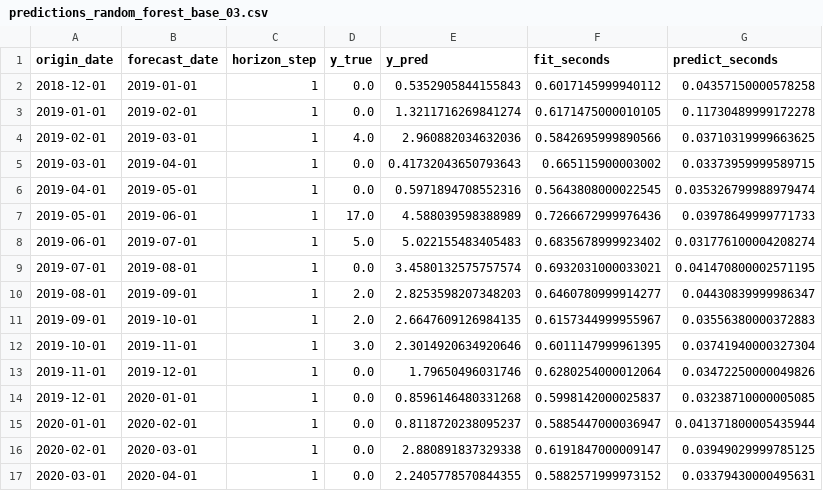
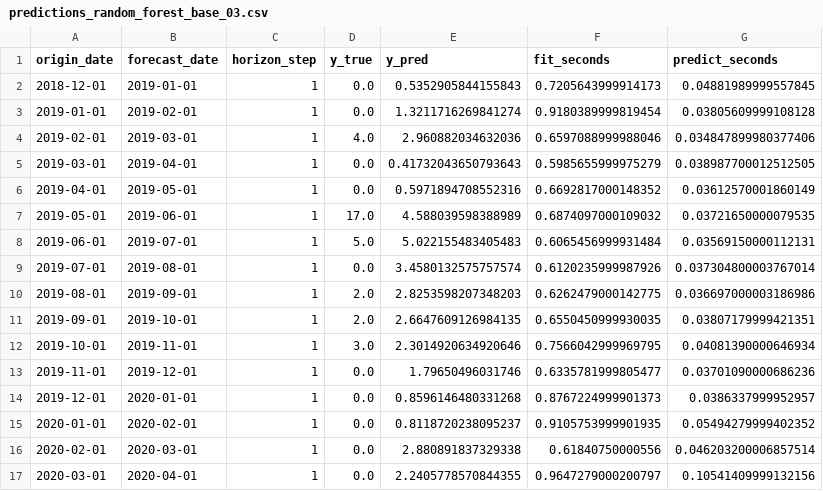
Before and after one commit to Gueguelas/series-forecasting, a CSV file: data/base_03/predictions_random_forest_base_03.csv, drawn as a sheet; only a part is shown; the diff covers the shown part only.

Commit message:
adicionando base 03 e notebook

```diff
--- a/data/base_03/predictions_random_forest_base_03.csv
+++ b/data/base_03/predictions_random_forest_base_03.csv
@@ -1,17 +1,17 @@
 origin_date,forecast_date,horizon_step,y_true,y_pred,fit_seconds,predict_seconds
-2018-12-01,2019-01-01,1,0.0,0.5352905844155843,0.6017145999940112,0.04357150000578258
-2019-01-01,2019-02-01,1,0.0,1.3211716269841274,0.6171475000010105,0.11730489999172278
-2019-02-01,2019-03-01,1,4.0,2.960882034632036,0.5842695999890566,0.03710319999663625
-2019-03-01,2019-04-01,1,0.0,0.41732043650793643,0.665115900003002,0.03373959999589715
-2019-04-01,2019-05-01,1,0.0,0.5971894708552316,0.5643808000022545,0.035326799988979474
-2019-05-01,2019-06-01,1,17.0,4.588039598388989,0.7266672999976436,0.03978649999771733
-2019-06-01,2019-07-01,1,5.0,5.022155483405483,0.6835678999923402,0.031776100004208274
-2019-07-01,2019-08-01,1,0.0,3.4580132575757574,0.6932031000033021,0.041470800002571195
-2019-08-01,2019-09-01,1,2.0,2.8253598207348203,0.6460780999914277,0.04430839999986347
-2019-09-01,2019-10-01,1,2.0,2.6647609126984135,0.6157344999955967,0.03556380000372883
-2019-10-01,2019-11-01,1,3.0,2.3014920634920646,0.6011147999961395,0.03741940000327304
-2019-11-01,2019-12-01,1,0.0,1.79650496031746,0.6280254000012064,0.03472250000049826
-2019-12-01,2020-01-01,1,0.0,0.8596146480331268,0.5998142000025837,0.03238710000005085
-2020-01-01,2020-02-01,1,0.0,0.8118720238095237,0.5885447000036947,0.041371800005435944
-2020-02-01,2020-03-01,1,0.0,2.880891837329338,0.6191847000009147,0.03949029999785125
-2020-03-01,2020-04-01,1,0.0,2.2405778570844355,0.5882571999973152,0.03379430000495631
+2018-12-01,2019-01-01,1,0.0,0.5352905844155843,0.7205643999914173,0.04881989999557845
+2019-01-01,2019-02-01,1,0.0,1.3211716269841274,0.9180389999819454,0.03805609999108128
+2019-02-01,2019-03-01,1,4.0,2.960882034632036,0.6597088999988046,0.034847899980377406
+2019-03-01,2019-04-01,1,0.0,0.41732043650793643,0.5985655999975279,0.038987700012512505
+2019-04-01,2019-05-01,1,0.0,0.5971894708552316,0.6692817000148352,0.03612570001860149
+2019-05-01,2019-06-01,1,17.0,4.588039598388989,0.6874097000109032,0.03721650000079535
+2019-06-01,2019-07-01,1,5.0,5.022155483405483,0.6065456999931484,0.03569150000112131
+2019-07-01,2019-08-01,1,0.0,3.4580132575757574,0.6120235999987926,0.037304800003767014
+2019-08-01,2019-09-01,1,2.0,2.8253598207348203,0.6262479000142775,0.036697000003186986
+2019-09-01,2019-10-01,1,2.0,2.6647609126984135,0.6550450999930035,0.03807179999421351
+2019-10-01,2019-11-01,1,3.0,2.3014920634920646,0.7566042999969795,0.04081390000646934
+2019-11-01,2019-12-01,1,0.0,1.79650496031746,0.6335781999805477,0.03701090000686236
+2019-12-01,2020-01-01,1,0.0,0.8596146480331268,0.8767224999901373,0.0386337999952957
+2020-01-01,2020-02-01,1,0.0,0.8118720238095237,0.9105753999901935,0.05494279999402352
+2020-02-01,2020-03-01,1,0.0,2.880891837329338,0.61840750000556,0.046203200006857514
+2020-03-01,2020-04-01,1,0.0,2.2405778570844355,0.9647279000200797,0.10541409999132156
```
Also changed, not shown: 64 edited cells elsewhere in this file, data/base_03/predictions_elastic_net_base_03.csv, data/base_03/predictions_holt_winters_base_03.csv, 3 other files.
